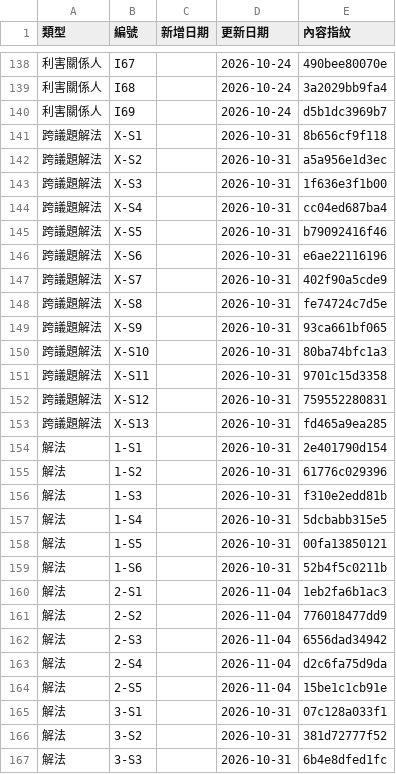
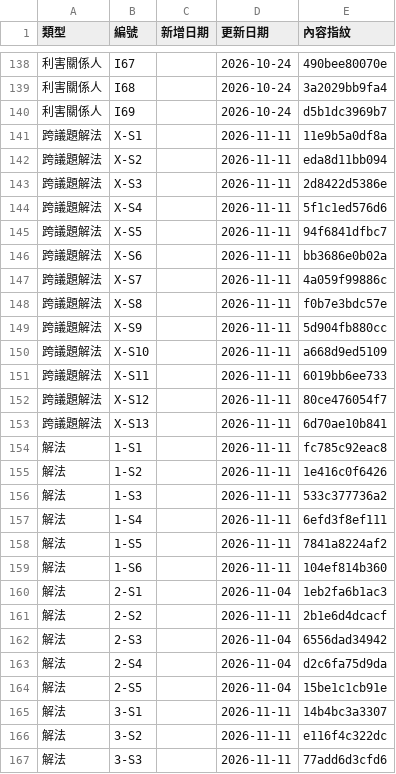
Before and after one commit to ETBlue/pumadebugthon, a CSV file: analysis/data/updated-dates.csv, drawn as a sheet; only a part is shown, gaps mark what is left out; the diff covers the shown part only.

```diff
--- a/analysis/data/updated-dates.csv
+++ b/analysis/data/updated-dates.csv
@@ -140,23 +140,23 @@
 利害關係人,I69,,2026-10-24,d5b1dc3969b7
-跨議題解法,X-S1,,2026-10-31,8b656cf9f118
-跨議題解法,X-S2,,2026-10-31,a5a956e1d3ec
-跨議題解法,X-S3,,2026-10-31,1f636e3f1b00
-跨議題解法,X-S4,,2026-10-31,cc04ed687ba4
-跨議題解法,X-S5,,2026-10-31,b79092416f46
-跨議題解法,X-S6,,2026-10-31,e6ae22116196
-跨議題解法,X-S7,,2026-10-31,402f90a5cde9
-跨議題解法,X-S8,,2026-10-31,fe74724c7d5e
-跨議題解法,X-S9,,2026-10-31,93ca661bf065
-跨議題解法,X-S10,,2026-10-31,80ba74bfc1a3
-跨議題解法,X-S11,,2026-10-31,9701c15d3358
-跨議題解法,X-S12,,2026-10-31,759552280831
-跨議題解法,X-S13,,2026-10-31,fd465a9ea285
-解法,1-S1,,2026-10-31,2e401790d154
-解法,1-S2,,2026-10-31,61776c029396
-解法,1-S3,,2026-10-31,f310e2edd81b
-解法,1-S4,,2026-10-31,5dcbabb315e5
-解法,1-S5,,2026-10-31,00fa13850121
-解法,1-S6,,2026-10-31,52b4f5c0211b
+跨議題解法,X-S1,,2026-11-11,11e9b5a0df8a
+跨議題解法,X-S2,,2026-11-11,eda8d11bb094
+跨議題解法,X-S3,,2026-11-11,2d8422d5386e
+跨議題解法,X-S4,,2026-11-11,5f1c1ed576d6
+跨議題解法,X-S5,,2026-11-11,94f6841dfbc7
+跨議題解法,X-S6,,2026-11-11,bb3686e0b02a
+跨議題解法,X-S7,,2026-11-11,4a059f99886c
+跨議題解法,X-S8,,2026-11-11,f0b7e3bdc57e
+跨議題解法,X-S9,,2026-11-11,5d904fb880cc
+跨議題解法,X-S10,,2026-11-11,a668d9ed5109
+跨議題解法,X-S11,,2026-11-11,6019bb6ee733
+跨議題解法,X-S12,,2026-11-11,80ce476054f7
+跨議題解法,X-S13,,2026-11-11,6d70ae10b841
+解法,1-S1,,2026-11-11,fc785c92eac8
+解法,1-S2,,2026-11-11,1e416c0f6426
+解法,1-S3,,2026-11-11,533c377736a2
+解法,1-S4,,2026-11-11,6efd3f8ef111
+解法,1-S5,,2026-11-11,7841a8224af2
+解法,1-S6,,2026-11-11,104ef814b360
 解法,2-S1,,2026-11-04,1eb2fa6b1ac3
-解法,2-S2,,2026-11-04,776018477dd9
+解法,2-S2,,2026-11-11,2b1e6d4dcacf
 解法,2-S3,,2026-11-04,6556dad34942
@@ -164,4 +164,4 @@
 解法,2-S5,,2026-11-04,15be1c1cb91e
-解法,3-S1,,2026-10-31,07c128a033f1
-解法,3-S2,,2026-10-31,381d72777f52
-解法,3-S3,,2026-10-31,6b4e8dfed1fc
+解法,3-S1,,2026-11-11,14b4bc3a3307
+解法,3-S2,,2026-11-11,e116f4c322dc
+解法,3-S3,,2026-11-11,77add6d3cfd6
```
Also changed, not shown: 98 edited cells elsewhere in this file.
